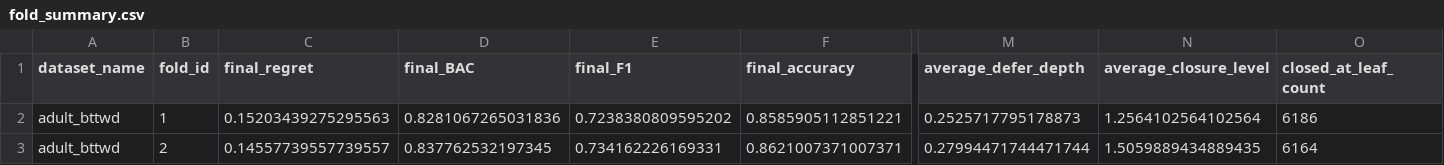
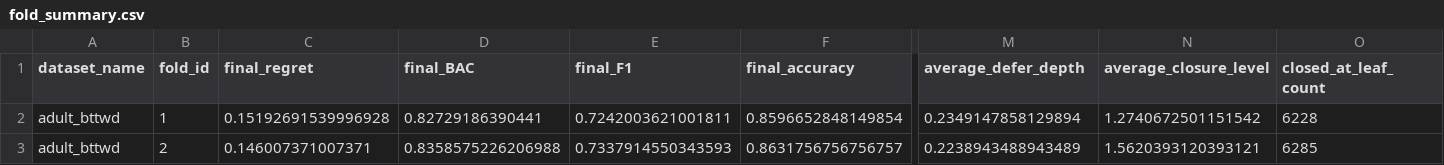
Before and after one commit to huanli-rua/BT-TWD-v2, a CSV file: outputs/governance/full/adult_bttwd/fold_summary.csv, drawn as a sheet; only a part is shown, gaps mark what is left out; the diff covers the shown part only; the diff names each change by its address in the sheet, - before the commit and + after, or states it on an @@ line.

```diff
--- a/outputs/governance/full/adult_bttwd/fold_summary.csv
+++ b/outputs/governance/full/adult_bttwd/fold_summary.csv
-C2 (final_regret): 0.15203439275295563
+C2 (final_regret): 0.15192691539996928
-D2 (final_BAC): 0.8281067265031836
+D2 (final_BAC): 0.82729186390441
-E2 (final_F1): 0.7238380809595202
+E2 (final_F1): 0.7242003621001811
-F2 (final_accuracy): 0.8585905112851221
+F2 (final_accuracy): 0.8596652848149854
-M2 (average_defer_depth): 0.2525717795178873
+M2 (average_defer_depth): 0.2349147858129894
-N2 (average_closure_level): 1.2564102564102564
+N2 (average_closure_level): 1.2740672501151542
-O2 (closed_at_leaf_count): 6186
+O2 (closed_at_leaf_count): 6228
-C3 (final_regret): 0.14557739557739557
+C3 (final_regret): 0.146007371007371
-D3 (final_BAC): 0.837762532197345
+D3 (final_BAC): 0.8358575226206988
-E3 (final_F1): 0.734162226169331
+E3 (final_F1): 0.7337914550343593
-F3 (final_accuracy): 0.8621007371007371
+F3 (final_accuracy): 0.8631756756756757
-M3 (average_defer_depth): 0.27994471744471744
+M3 (average_defer_depth): 0.2238943488943489
-N3 (average_closure_level): 1.5059889434889435
+N3 (average_closure_level): 1.5620393120393121
-O3 (closed_at_leaf_count): 6164
+O3 (closed_at_leaf_count): 6285
```
Also changed, not shown: 96 edited cells elsewhere in this file, outputs/governance/full/adult_bttwd/weak_bucket_report.csv, outputs/governance/full/dataset_summary.csv, 14 other files.
